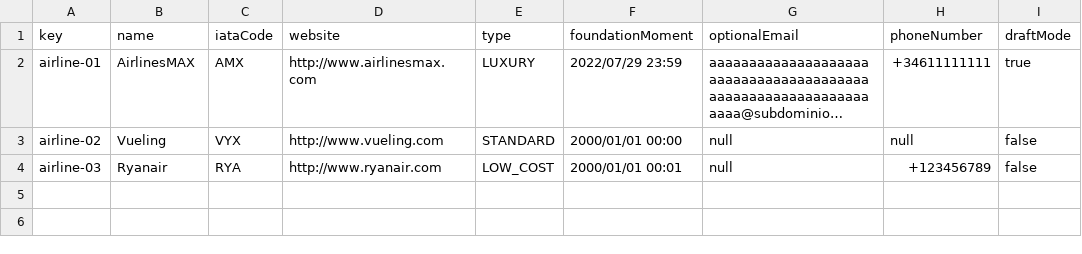
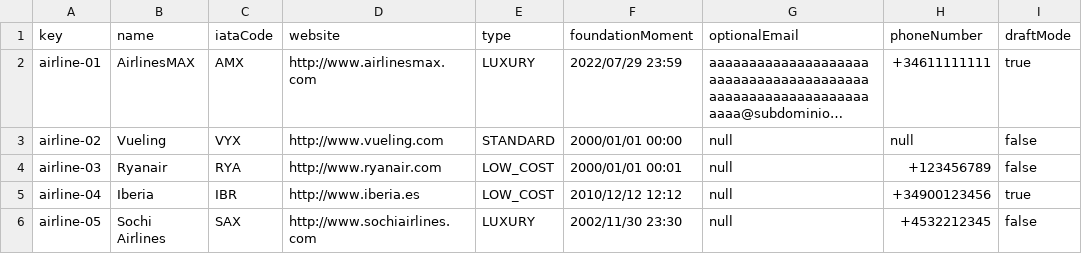
Before and after one commit to pabmejbui/Acme-ANS, a CSV file: src/main/resources/WEB-INF/data/sample/airline.csv, drawn as a sheet; long unchanged cells end in …; the diff names each change by its address in the sheet, - before the commit and + after, or states it on an @@ line.

```diff
--- a/src/main/resources/WEB-INF/data/sample/airline.csv
+++ b/src/main/resources/WEB-INF/data/sample/airline.csv
+row 5: airline-04 | Iberia | IBR | http://www.iberia.es | LOW_COST | 2010/12/12 12:12 | null | +34900123456 | true
+row 6: airline-05 | Sochi Airlines | SAX | http://www.sochiairlines.com | LUXURY | 2002/11/30 23:30 | null | +4532212345 | false
```
Also changed, not shown: src/main/resources/WEB-INF/data/sample/aircraft.csv, src/main/resources/WEB-INF/data/sample/airport.csv, 2 other files.
